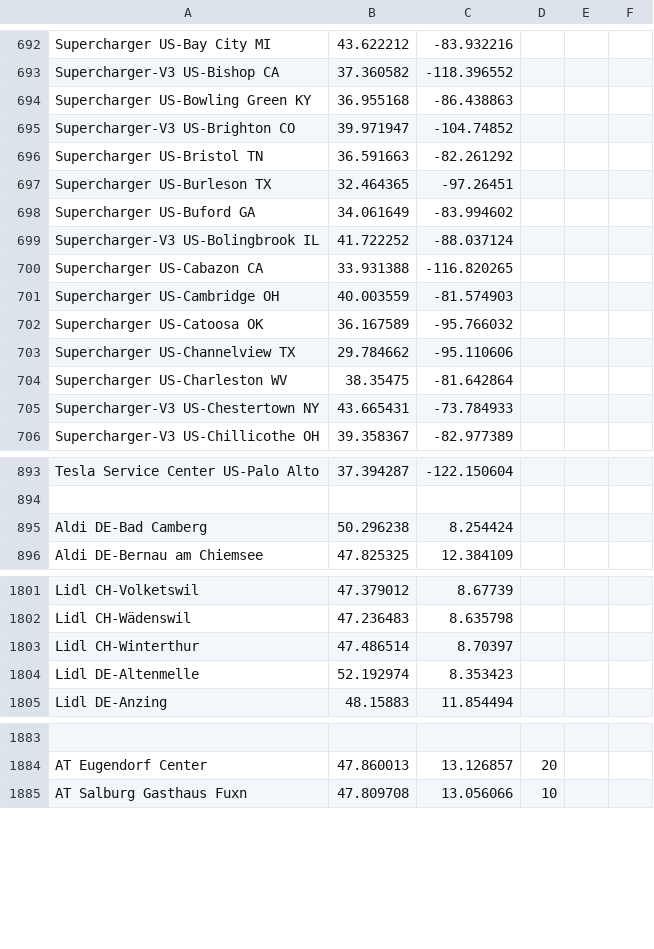
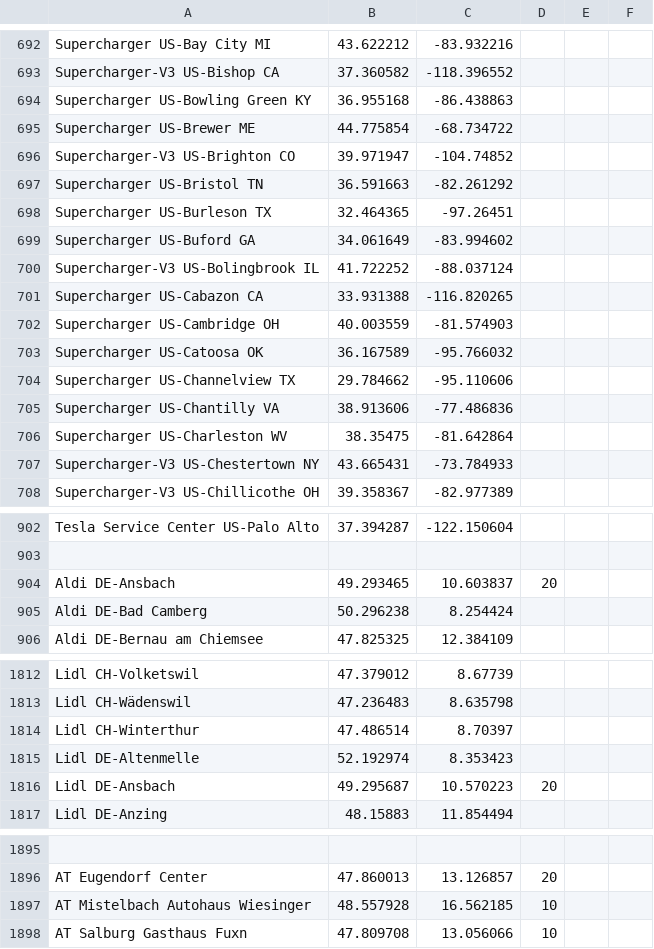
Before and after one commit to bassmaster187/TeslaLogger, a CSV file: TeslaLogger/bin/geofence.csv, drawn as a sheet; only a part is shown, gaps mark what is left out; the diff covers the shown part only; the diff names each change by its address in the sheet, - before the commit and + after, or states it on an @@ line.

Commit message:
Update geofence.csv

```diff
--- a/TeslaLogger/bin/geofence.csv
+++ b/TeslaLogger/bin/geofence.csv
+row 695: Supercharger US-Brewer ME | 44.775854 | -68.734722
+row 705: Supercharger US-Chantilly VA | 38.913606 | -77.486836
+row 904: Aldi DE-Ansbach | 49.293465 | 10.603837 | 20
+row 1816: Lidl DE-Ansbach | 49.295687 | 10.570223 | 20
+row 1897: AT Mistelbach Autohaus Wiesinger | 48.557928 | 16.562185 | 10
```
Also changed, not shown: 8 added rows elsewhere in this file.
